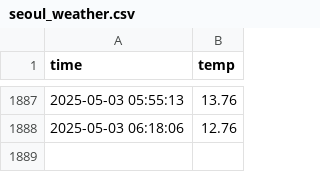
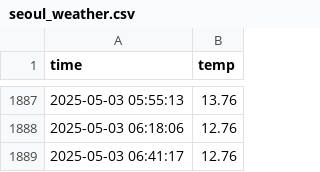
Before and after one commit to ajy5425/seoul_weather_5m, a CSV file: seoul_weather.csv, drawn as a sheet; only a part is shown, gaps mark what is left out.

```diff
--- a/seoul_weather.csv
+++ b/seoul_weather.csv
@@ -1888 +1888,2 @@ time,temp
 2025-05-03 06:18:06,12.76
+2025-05-03 06:41:17,12.76
```
